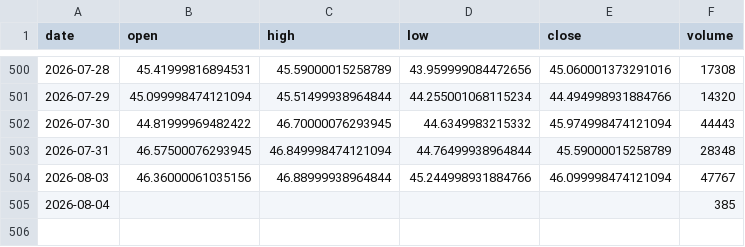
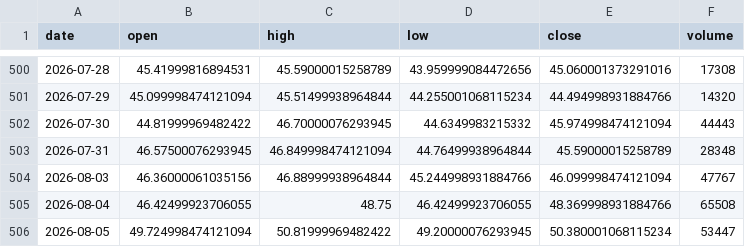
Before and after one commit to grahamgourlay-prog/Fortress2026, a CSV file: chart-pipeline/portfolio_data/COPG_1day.csv, drawn as a sheet; only a part is shown, gaps mark what is left out.

```diff
--- a/chart-pipeline/portfolio_data/COPG_1day.csv
+++ b/chart-pipeline/portfolio_data/COPG_1day.csv
@@ -504,2 +504,3 @@ date,open,high,low,close,volume
 2026-08-03,46.36000061035156,46.88999938964844,45.244998931884766,46.099998474121094,47767
-2026-08-04,,,,,385
+2026-08-04,46.42499923706055,48.75,46.42499923706055,48.369998931884766,65508
+2026-08-05,49.724998474121094,50.81999969482422,49.20000076293945,50.380001068115234,53447
```
Also changed, not shown: chart-pipeline/portfolio_data/CYBP_1day.csv, chart-pipeline/portfolio_data/GDGB_1day.csv, 34 other files.
